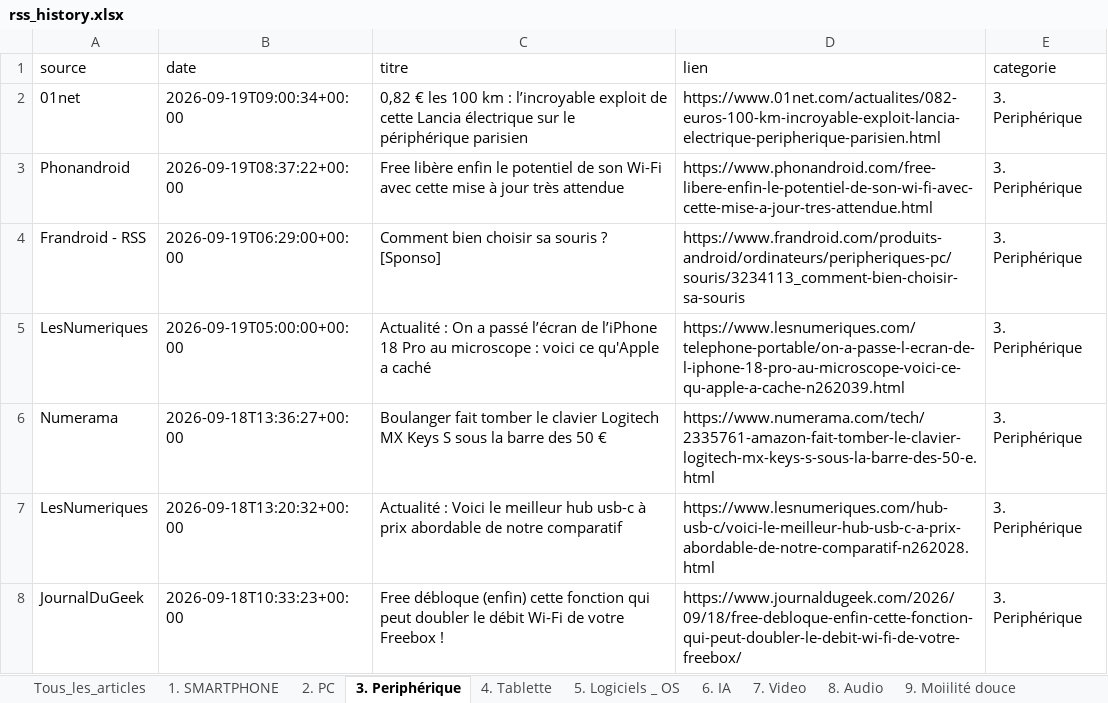
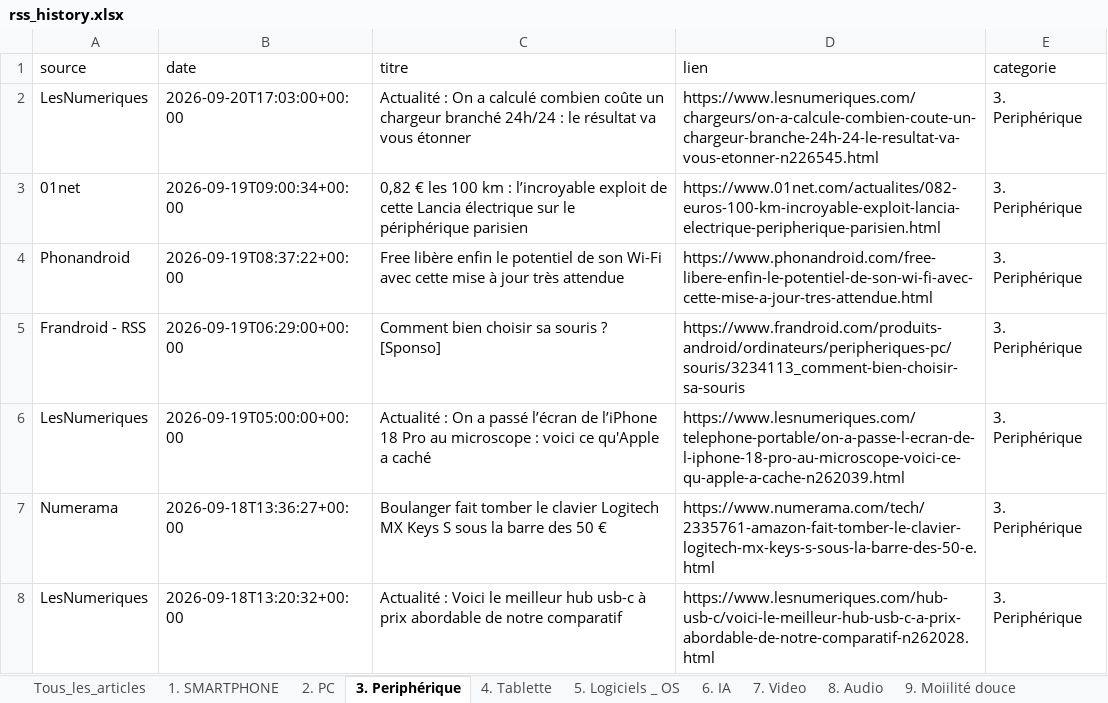
Before and after one commit to djhadef-star/rss-categories, an Excel workbook: output/rss_history.xlsx, sheet 3. Periphérique, drawn as a sheet; only a part is shown; the shorter side is filled out with more unchanged rows; values as stored, in another font and other column widths than the file's, no borders; the diff names each change by its address in the sheet, - before the commit and + after, or states it on an @@ line.

```diff
--- a/output/rss_history.xlsx (sheet 3. Periphérique)
+++ b/output/rss_history.xlsx (sheet 3. Periphérique)
+row 2: LesNumeriques | 2026-09-20T17:03:00+00:00 | Actualité : On a calculé combien coûte un chargeur branché 24h/24 : le résultat va vous étonner | https://www.lesnumeriques.com/chargeurs/on-a-calcule-combien-coute-un-chargeur-branche-24h-24-le-resultat-va-vous-etonner-n226545.html | 3. Periphérique
```
Also changed, not shown: sheet Tous_les_articles, sheet 19. Sponso, sheet NON_CLASSE, sheet 13. Maison, sheet 12. Cuisine, sheet 18. Sciences, 3 more sheets, 1 other file.
